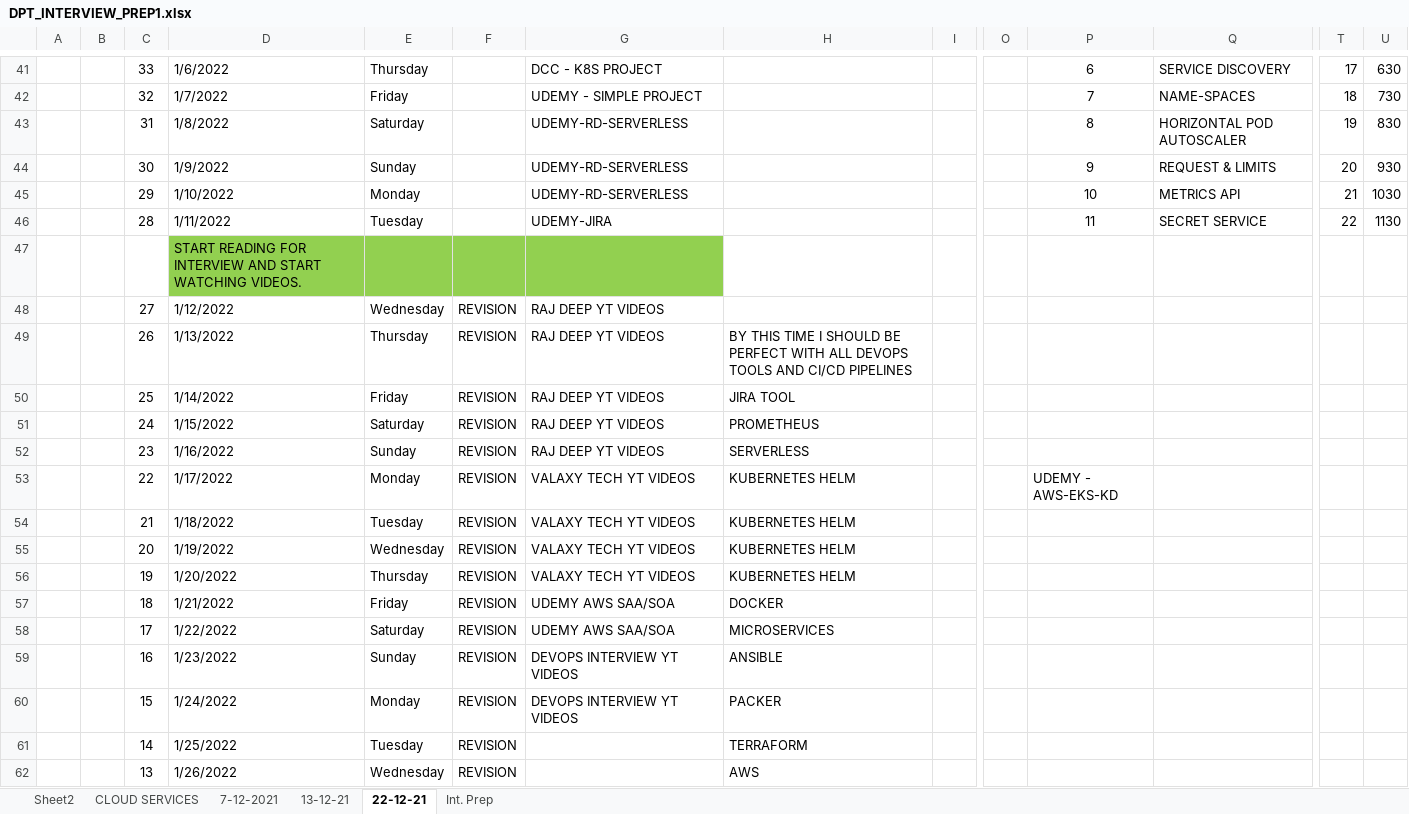
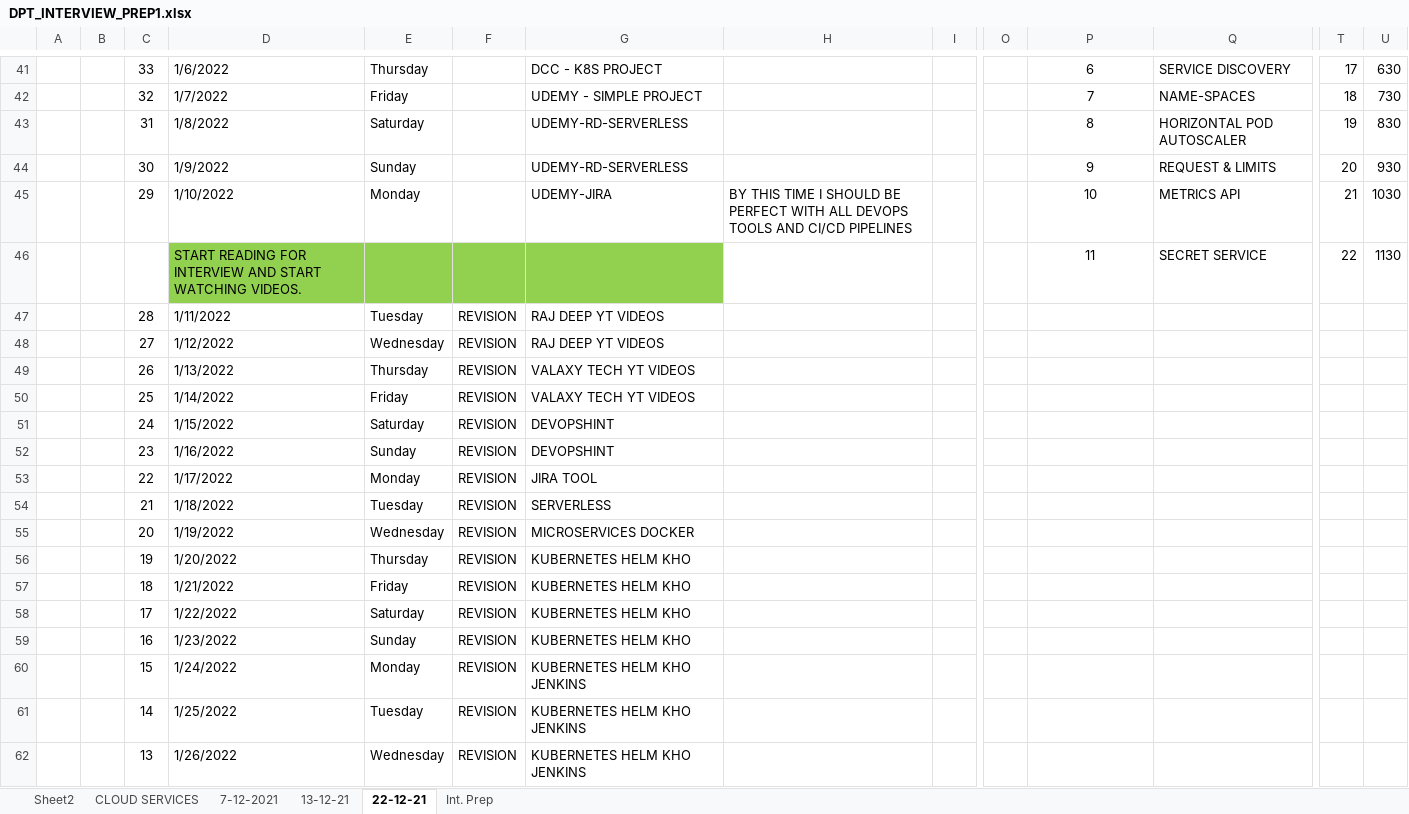
Before and after one commit to avardhineni/DevOps-Projects, an Excel workbook: DPT_INTERVIEW_PREP1.xlsx, sheet 22-12-21, drawn as a sheet; only a part is shown, gaps mark what is left out; values as stored, in another font and other column widths than the file's, no borders; removed rows and columns are numbered as before the commit, all else as after; rows hold the shown columns only; the diff covers the shown part only; the diff names each change by its address in the sheet, - before the commit and + after, or states it on an @@ line.

Commit message:
Update31-2

```diff
--- a/DPT_INTERVIEW_PREP1.xlsx (sheet 22-12-21)
+++ b/DPT_INTERVIEW_PREP1.xlsx (sheet 22-12-21)
-G45: UDEMY-RD-SERVERLESS
+G45: UDEMY-JIRA
-H45: (empty)
+H45: BY THIS TIME I SHOULD BE PERFECT WITH ALL DEVOPS TOOLS AND CI/CD PIPELINES
+row 46:  |  |  | START READING FOR INTERVIEW AND START WATCHING VIDEOS. |  |  |  |  |  |  | 11 | SECRET SERVICE | 22 | 1130
-F47: (empty)
+F47: REVISION
-G47: UDEMY-JIRA
+G47: RAJ DEEP YT VIDEOS
-P47: 11
+P47: (empty)
-Q47: SECRET SERVICE
+Q47: (empty)
-T47: 22
+T47: (empty)
-U47: 1130
+U47: (empty)
-row 47:  |  |  | START READING FOR INTERVIEW AND START WATCHING VIDEOS.
-G49:G50: RAJ DEEP YT VIDEOS
+G49:G50: VALAXY TECH YT VIDEOS
-H49: BY THIS TIME I SHOULD BE PERFECT WITH ALL DEVOPS TOOLS AND CI/CD PIPELINES
+H49: (empty)
-H50: JIRA TOOL
+H50: (empty)
-G51:G52: RAJ DEEP YT VIDEOS
+G51:G52: DEVOPSHINT
-H51: PROMETHEUS
+H51: (empty)
-H52: SERVERLESS
+H52: (empty)
-G53: VALAXY TECH YT VIDEOS
+G53: JIRA TOOL
-H53:H56: KUBERNETES HELM
+H53:H56: (empty)
-P53: UDEMY - AWS-EKS-KD
+P53: (empty)
-G54: VALAXY TECH YT VIDEOS
+G54: SERVERLESS
-G55: VALAXY TECH YT VIDEOS
+G55: MICROSERVICES DOCKER
-G56: VALAXY TECH YT VIDEOS
+G56: KUBERNETES HELM KHO
-G57:G58: UDEMY AWS SAA/SOA
+G57:G58: KUBERNETES HELM KHO
-H57: DOCKER
+H57: (empty)
-H58: MICROSERVICES
+H58: (empty)
-G59: DEVOPS INTERVIEW YT VIDEOS
+G59: KUBERNETES HELM KHO
-H59: ANSIBLE
+H59: (empty)
-G60: DEVOPS INTERVIEW YT VIDEOS
+G60: KUBERNETES HELM KHO JENKINS
-H60: PACKER
+H60: (empty)
-G61:G62: (empty)
+G61:G62: KUBERNETES HELM KHO JENKINS
-H61: TERRAFORM
+H61: (empty)
-H62: AWS
+H62: (empty)
```
Also changed, not shown: 10 edited cells elsewhere in this sheet.
